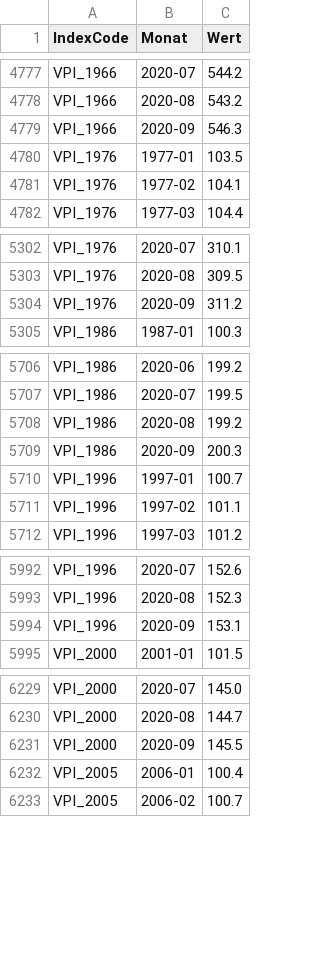
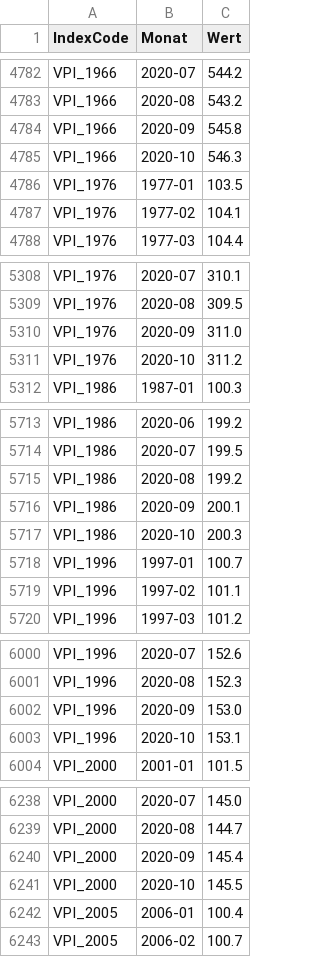
Before and after one commit to wischi-chr/AustriaVPI, a CSV file: data/werte.csv, drawn as a sheet; only a part is shown, gaps mark what is left out; the diff covers the shown part only.

```diff
--- a/data/werte.csv
+++ b/data/werte.csv
@@ -4778,3 +4783,4 @@ VPI_1966,2020-07,544.2
 VPI_1966,2020-08,543.2
-VPI_1966,2020-09,546.3
+VPI_1966,2020-09,545.8
+VPI_1966,2020-10,546.3
 VPI_1976,1977-01,103.5
@@ -5303,3 +5309,4 @@ VPI_1976,2020-07,310.1
 VPI_1976,2020-08,309.5
-VPI_1976,2020-09,311.2
+VPI_1976,2020-09,311.0
+VPI_1976,2020-10,311.2
 VPI_1986,1987-01,100.3
@@ -5708,3 +5715,4 @@ VPI_1986,2020-07,199.5
 VPI_1986,2020-08,199.2
-VPI_1986,2020-09,200.3
+VPI_1986,2020-09,200.1
+VPI_1986,2020-10,200.3
 VPI_1996,1997-01,100.7
@@ -5993,3 +6001,4 @@ VPI_1996,2020-07,152.6
 VPI_1996,2020-08,152.3
-VPI_1996,2020-09,153.1
+VPI_1996,2020-09,153.0
+VPI_1996,2020-10,153.1
 VPI_2000,2001-01,101.5
@@ -6230,3 +6239,4 @@ VPI_2000,2020-07,145.0
 VPI_2000,2020-08,144.7
-VPI_2000,2020-09,145.5
+VPI_2000,2020-09,145.4
+VPI_2000,2020-10,145.5
 VPI_2005,2006-01,100.4
```
Also changed, not shown: 8 added rows and 8 edited cells elsewhere in this file.
